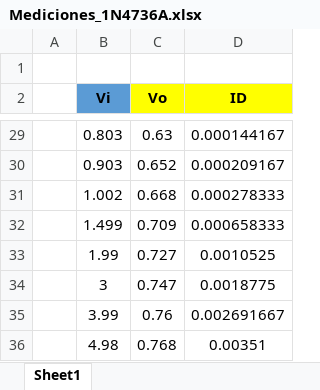
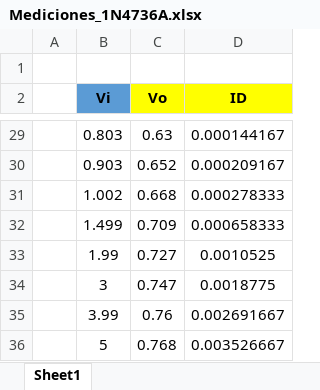
Before and after one commit to mregueira/TP1_Electro1, an Excel workbook: 1erParte/b.Diodo Zener/Mediciones_1N4736A.xlsx, sheet Sheet1, drawn as a sheet; only a part is shown, gaps mark what is left out; values as stored, in another font and other column widths than the file's, no borders; removed rows and columns are numbered as before the commit, all else as after; the diff names each change by its address in the sheet, - before the commit and + after, or states it on an @@ line.

Commit message:
listo zener

```diff
--- a/1erParte/b.Diodo Zener/Mediciones_1N4736A.xlsx (sheet Sheet1)
+++ b/1erParte/b.Diodo Zener/Mediciones_1N4736A.xlsx (sheet Sheet1)
-row 36:  | 4.98 | 0.768 | 0.00351
+row 36:  | 5 | 0.768 | 0.003526667
```
Also changed, not shown: 13 other files.
